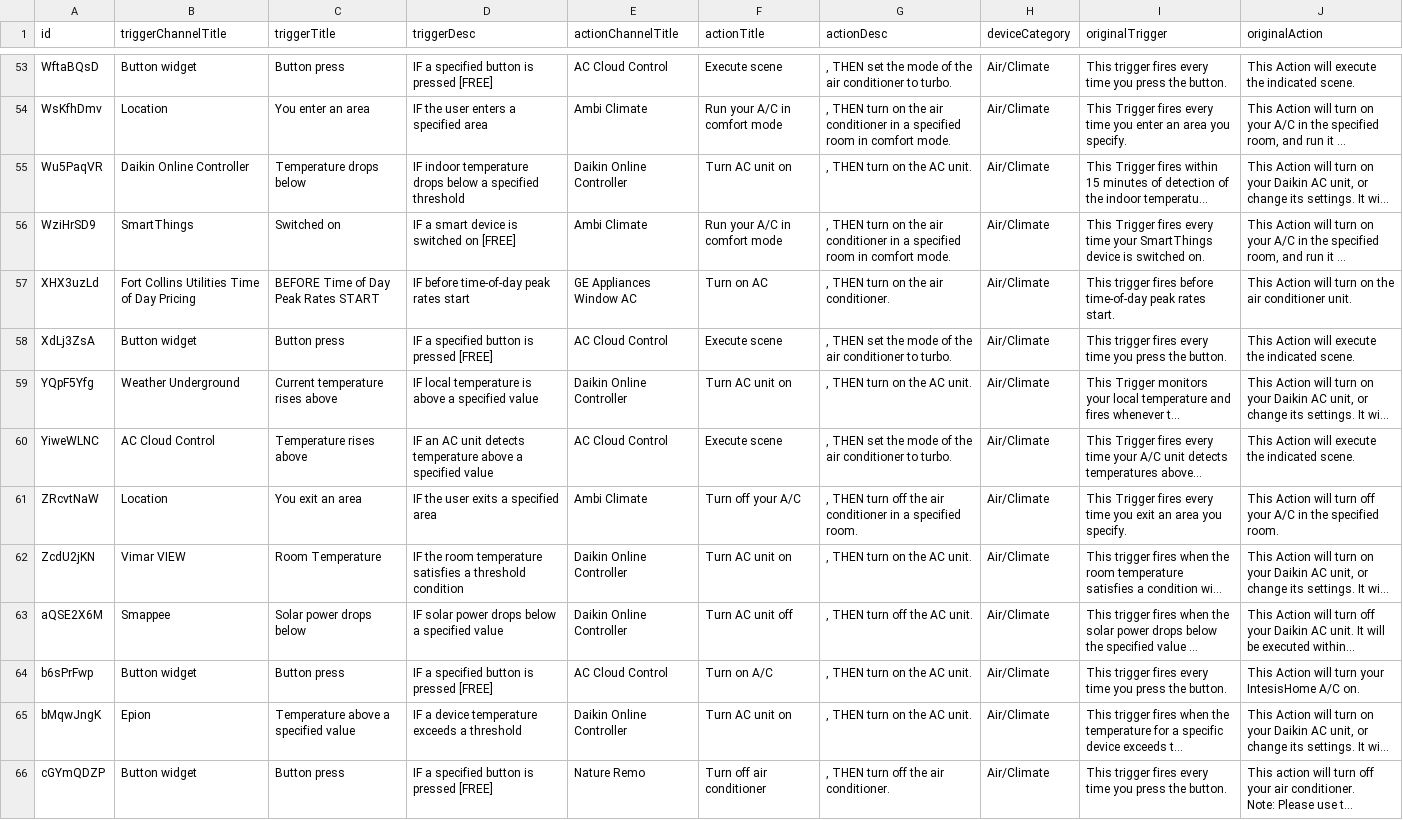
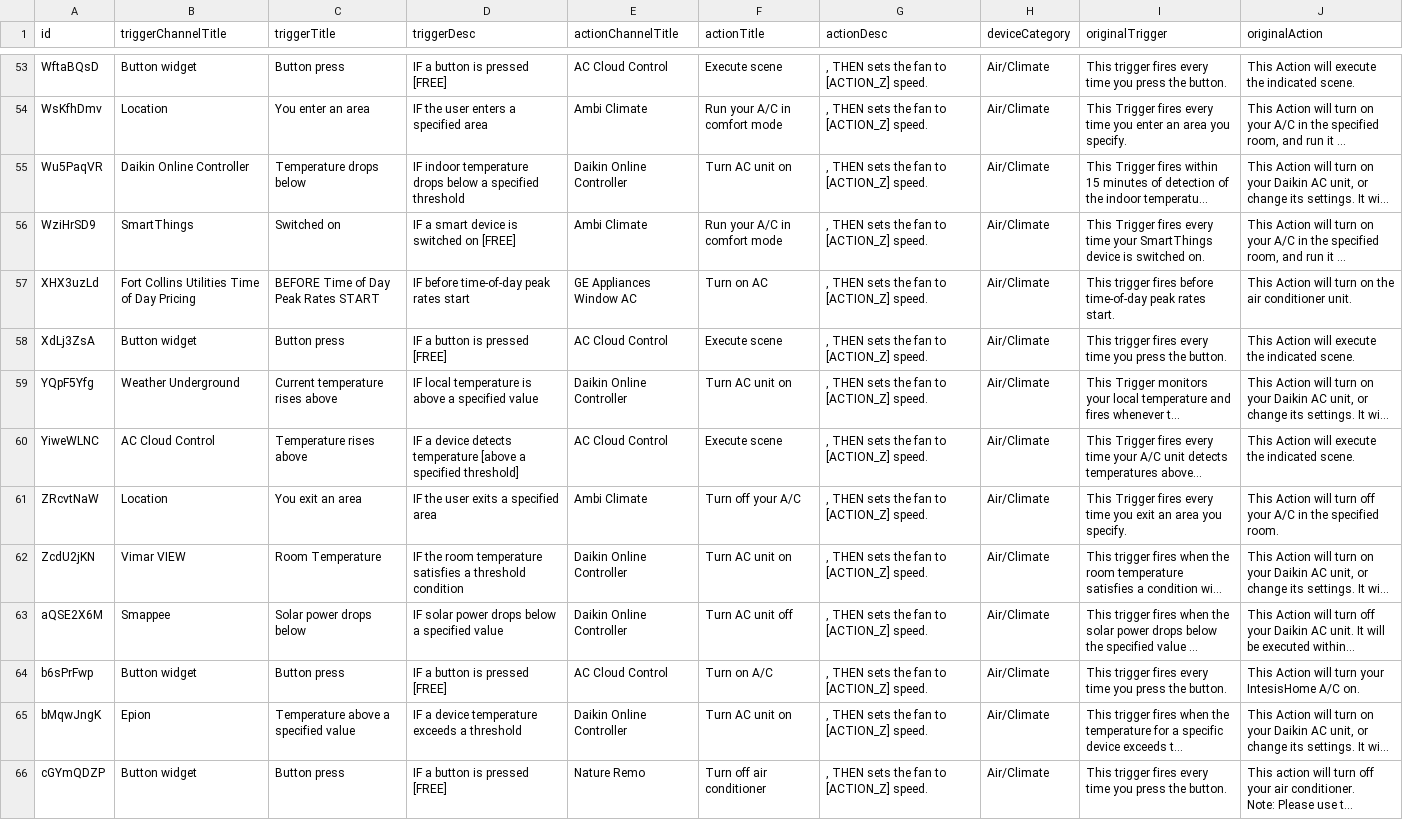
Before and after one commit to T-R-M-V-spin-off/triggeractioneco, a CSV file: dataset/filtered_data/device_category_data/Air_Climate_normalized_for_oversampling.csv, drawn as a sheet; only a part is shown, gaps mark what is left out; long unchanged cells end in …; the diff covers the shown part only; the diff names each change by its address in the sheet, - before the commit and + after, or states it on an @@ line.

```diff
--- a/dataset/filtered_data/device_category_data/Air_Climate_normalized_for_oversampling.csv
+++ b/dataset/filtered_data/device_category_data/Air_Climate_normalized_for_oversampling.csv
-D53 (triggerDesc): IF a specified button is pressed [FREE]
+D53 (triggerDesc): IF a button is pressed [FREE]
-G53 (actionDesc): , THEN set the mode of the air conditioner to turbo.
+G53 (actionDesc): , THEN sets the fan to [ACTION_Z] speed.
-G54 (actionDesc): , THEN turn on the air conditioner in a specified room in comfort mode.
+G54 (actionDesc): , THEN sets the fan to [ACTION_Z] speed.
-G55 (actionDesc): , THEN turn on the AC unit.
+G55 (actionDesc): , THEN sets the fan to [ACTION_Z] speed.
-G56 (actionDesc): , THEN turn on the air conditioner in a specified room in comfort mode.
+G56 (actionDesc): , THEN sets the fan to [ACTION_Z] speed.
-G57 (actionDesc): , THEN turn on the air conditioner.
+G57 (actionDesc): , THEN sets the fan to [ACTION_Z] speed.
-D58 (triggerDesc): IF a specified button is pressed [FREE]
+D58 (triggerDesc): IF a button is pressed [FREE]
-G58 (actionDesc): , THEN set the mode of the air conditioner to turbo.
+G58 (actionDesc): , THEN sets the fan to [ACTION_Z] speed.
-G59 (actionDesc): , THEN turn on the AC unit.
+G59 (actionDesc): , THEN sets the fan to [ACTION_Z] speed.
-D60 (triggerDesc): IF an AC unit detects temperature above a specified value
+D60 (triggerDesc): IF a device detects temperature [above a specified threshold]
-G60 (actionDesc): , THEN set the mode of the air conditioner to turbo.
+G60 (actionDesc): , THEN sets the fan to [ACTION_Z] speed.
-G61 (actionDesc): , THEN turn off the air conditioner in a specified room.
+G61 (actionDesc): , THEN sets the fan to [ACTION_Z] speed.
-G62 (actionDesc): , THEN turn on the AC unit.
+G62 (actionDesc): , THEN sets the fan to [ACTION_Z] speed.
-G63 (actionDesc): , THEN turn off the AC unit.
+G63 (actionDesc): , THEN sets the fan to [ACTION_Z] speed.
-D64 (triggerDesc): IF a specified button is pressed [FREE]
+D64 (triggerDesc): IF a button is pressed [FREE]
-G64:G65 (actionDesc): , THEN turn on the AC unit.
+G64:G65 (actionDesc): , THEN sets the fan to [ACTION_Z] speed.
-D66 (triggerDesc): IF a specified button is pressed [FREE]
+D66 (triggerDesc): IF a button is pressed [FREE]
-G66 (actionDesc): , THEN turn off the air conditioner.
+G66 (actionDesc): , THEN sets the fan to [ACTION_Z] speed.
```
Also changed, not shown: 110 edited cells elsewhere in this file, dataset/filtered_data/device_category_data/Generic_Other.csv, dataset/filtered_data/device_category_data/Generic_Other_normalized_for_oversampling.csv, 11 other files.
